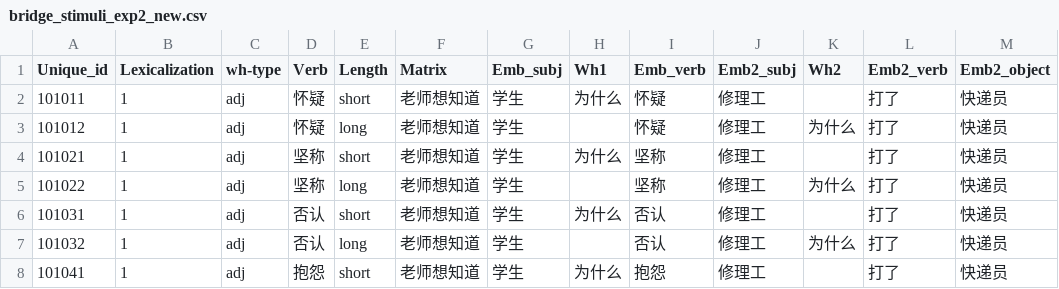
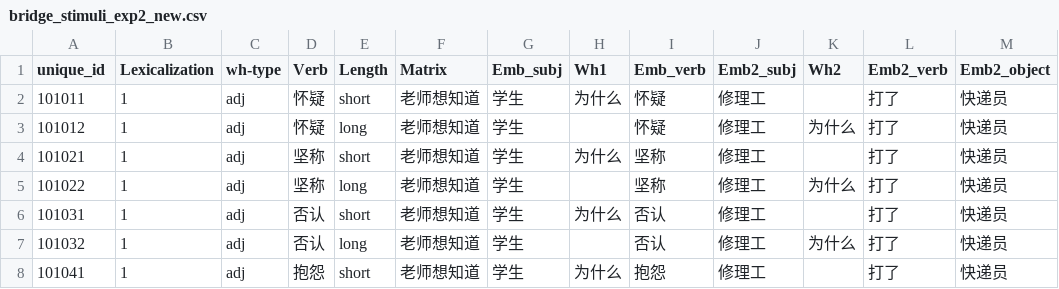
Before and after one commit to lu-jiayi/chinese-bridge-effect, a CSV file: bridge_stimuli_exp2_new.csv, drawn as a sheet; only a part is shown; the diff names each change by its address in the sheet, - before the commit and + after, or states it on an @@ line.

```diff
--- a/bridge_stimuli_exp2_new.csv
+++ b/bridge_stimuli_exp2_new.csv
-A1: Unique_id
+A1: unique_id
```
Also changed, not shown: 55 other files.
